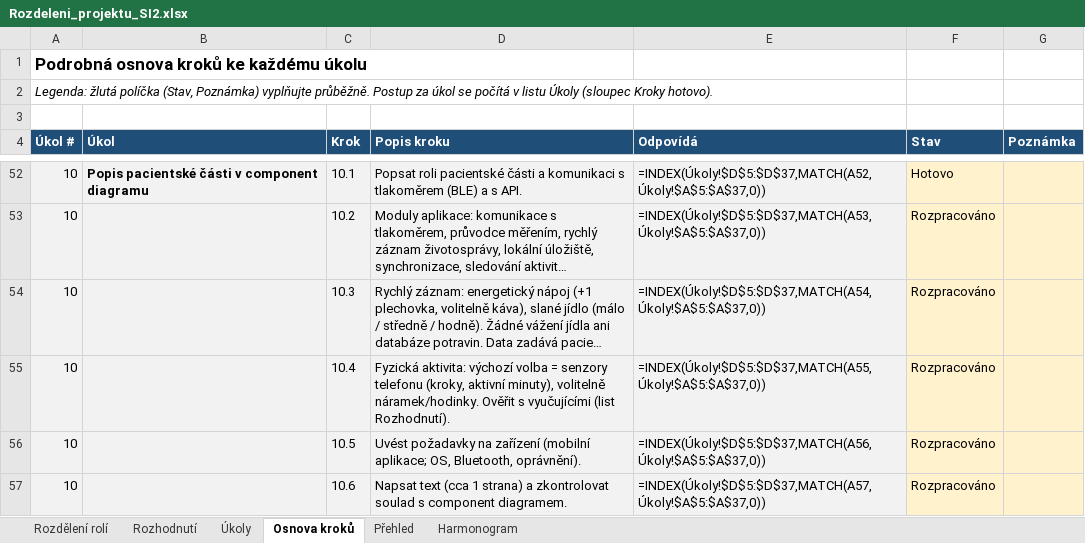
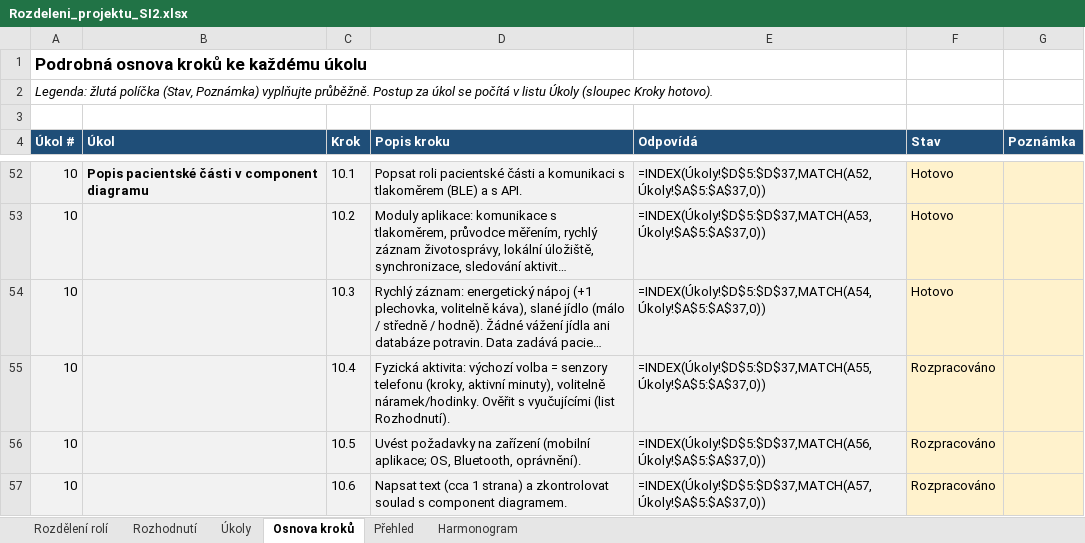
Before and after one commit to stastmar/SI_projekt, an Excel workbook: Rozdeleni_projektu_SI2.xlsx, sheet Osnova kroků, drawn as a sheet; only a part is shown, gaps mark what is left out; long unchanged cells end in …; values as stored, in another font and other column widths than the file's, no borders; formulas without a stored value are shown as written; conditional formats not drawn; the diff covers the shown part only; the diff names each change by its address in the sheet, - before the commit and + after, or states it on an @@ line.

```diff
--- a/Rozdeleni_projektu_SI2.xlsx (sheet Osnova kroků)
+++ b/Rozdeleni_projektu_SI2.xlsx (sheet Osnova kroků)
-F53:F54 (Stav): Rozpracováno
+F53:F54 (Stav): Hotovo
```
Also changed, not shown: 25 edited cells elsewhere in this sheet, sheet Úkoly.
